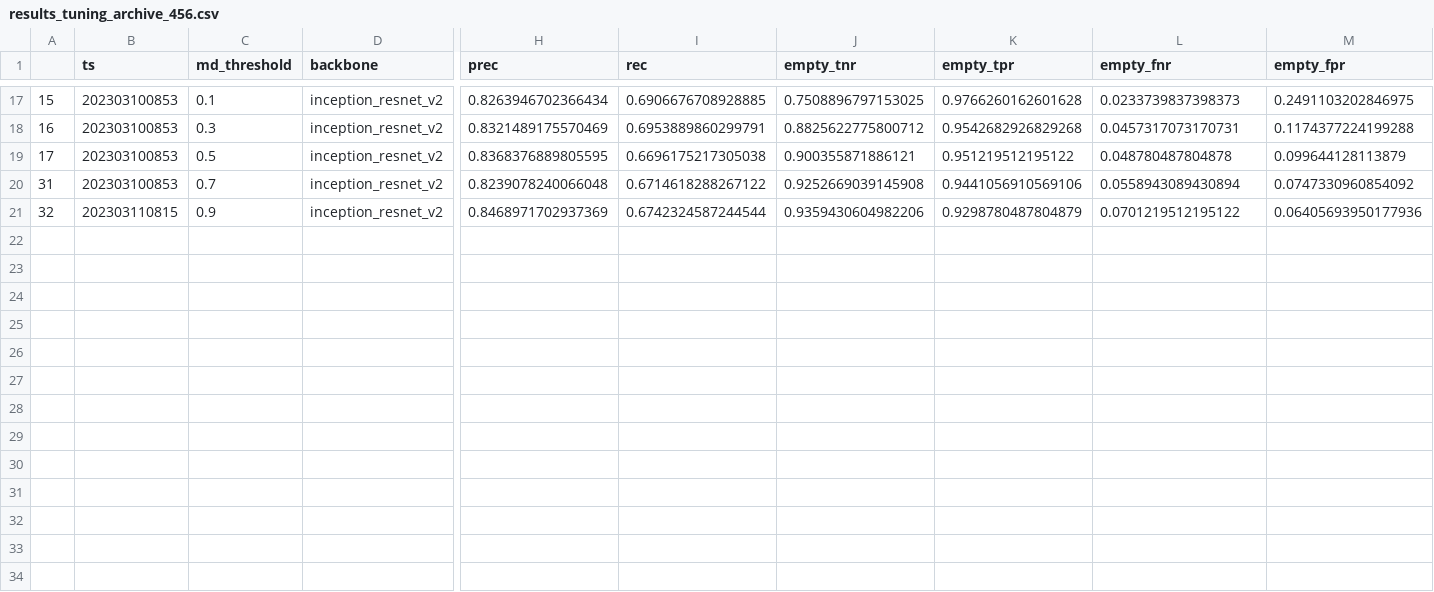
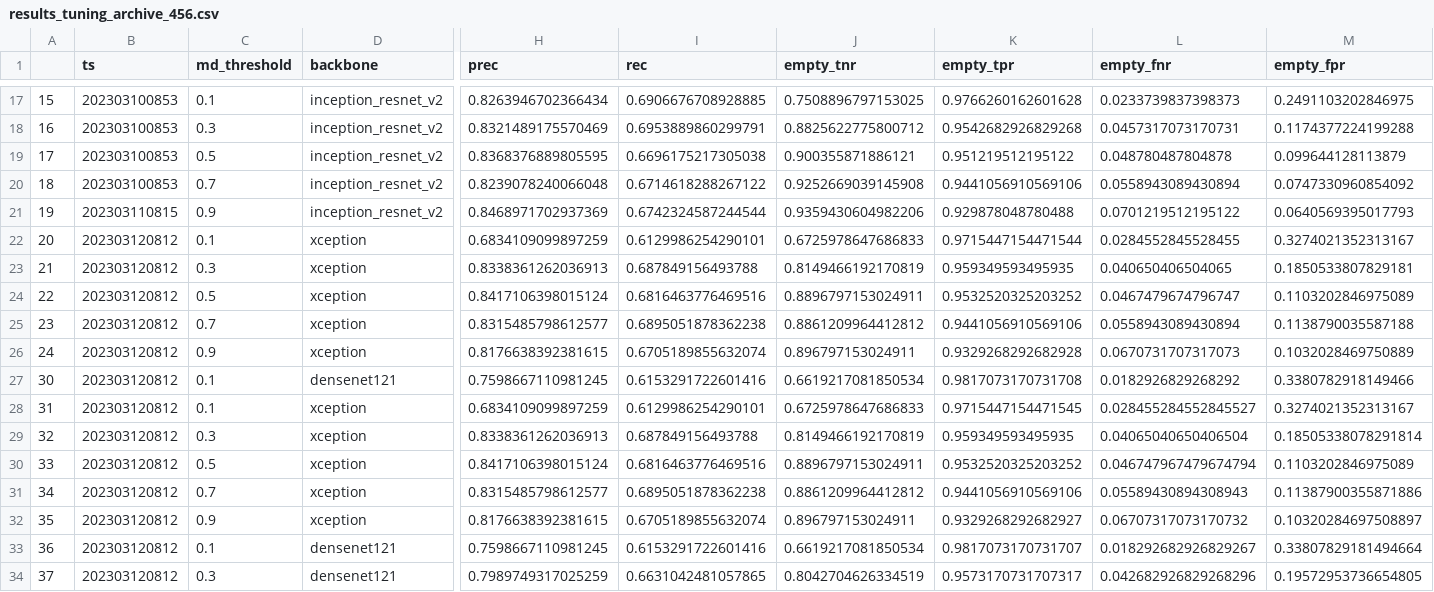
Before and after one commit to slds-lmu/wildlife-experiments, a CSV file: results/results_tuning_archive_456.csv, drawn as a sheet; only a part is shown, gaps mark what is left out; rows hold the shown columns only; the diff names each change by its address in the sheet, - before the commit and + after, or states it on an @@ line.

```diff
--- a/results/results_tuning_archive_456.csv
+++ b/results/results_tuning_archive_456.csv
-A20: 31
+A20: 18
-A21: 32
+A21: 19
-K21 (empty_tpr): 0.9298780487804879
+K21 (empty_tpr): 0.929878048780488
-M21 (empty_fpr): 0.06405693950177936
+M21 (empty_fpr): 0.0640569395017793
+row 22: 20 | 202303120812 | 0.1 | xception | 0.6834109099897259 | 0.6129986254290101 | 0.6725978647686833 | 0.9715447154471544 | 0.0284552845528455 | 0.3274021352313167
+row 23: 21 | 202303120812 | 0.3 | xception | 0.8338361262036913 | 0.687849156493788 | 0.8149466192170819 | 0.959349593495935 | 0.040650406504065 | 0.1850533807829181
+row 24: 22 | 202303120812 | 0.5 | xception | 0.8417106398015124 | 0.6816463776469516 | 0.8896797153024911 | 0.9532520325203252 | 0.0467479674796747 | 0.1103202846975089
+row 25: 23 | 202303120812 | 0.7 | xception | 0.8315485798612577 | 0.6895051878362238 | 0.8861209964412812 | 0.9441056910569106 | 0.0558943089430894 | 0.1138790035587188
+row 26: 24 | 202303120812 | 0.9 | xception | 0.8176638392381615 | 0.6705189855632074 | 0.896797153024911 | 0.9329268292682928 | 0.0670731707317073 | 0.1032028469750889
+row 27: 30 | 202303120812 | 0.1 | densenet121 | 0.7598667110981245 | 0.6153291722601416 | 0.6619217081850534 | 0.9817073170731708 | 0.0182926829268292 | 0.3380782918149466
+row 28: 31 | 202303120812 | 0.1 | xception | 0.6834109099897259 | 0.6129986254290101 | 0.6725978647686833 | 0.9715447154471545 | 0.028455284552845527 | 0.3274021352313167
+row 29: 32 | 202303120812 | 0.3 | xception | 0.8338361262036913 | 0.687849156493788 | 0.8149466192170819 | 0.959349593495935 | 0.04065040650406504 | 0.18505338078291814
+row 30: 33 | 202303120812 | 0.5 | xception | 0.8417106398015124 | 0.6816463776469516 | 0.8896797153024911 | 0.9532520325203252 | 0.046747967479674794 | 0.1103202846975089
+row 31: 34 | 202303120812 | 0.7 | xception | 0.8315485798612577 | 0.6895051878362238 | 0.8861209964412812 | 0.9441056910569106 | 0.05589430894308943 | 0.11387900355871886
+row 32: 35 | 202303120812 | 0.9 | xception | 0.8176638392381615 | 0.6705189855632074 | 0.896797153024911 | 0.9329268292682927 | 0.06707317073170732 | 0.10320284697508897
+row 33: 36 | 202303120812 | 0.1 | densenet121 | 0.7598667110981245 | 0.6153291722601416 | 0.6619217081850534 | 0.9817073170731707 | 0.018292682926829267 | 0.33807829181494664
+row 34: 37 | 202303120812 | 0.3 | densenet121 | 0.7989749317025259 | 0.6631042481057865 | 0.8042704626334519 | 0.9573170731707317 | 0.042682926829268296 | 0.19572953736654805
```
Also changed, not shown: results/results_tuning_archive_123.csv, results/results_tuning_archive_789.csv.
